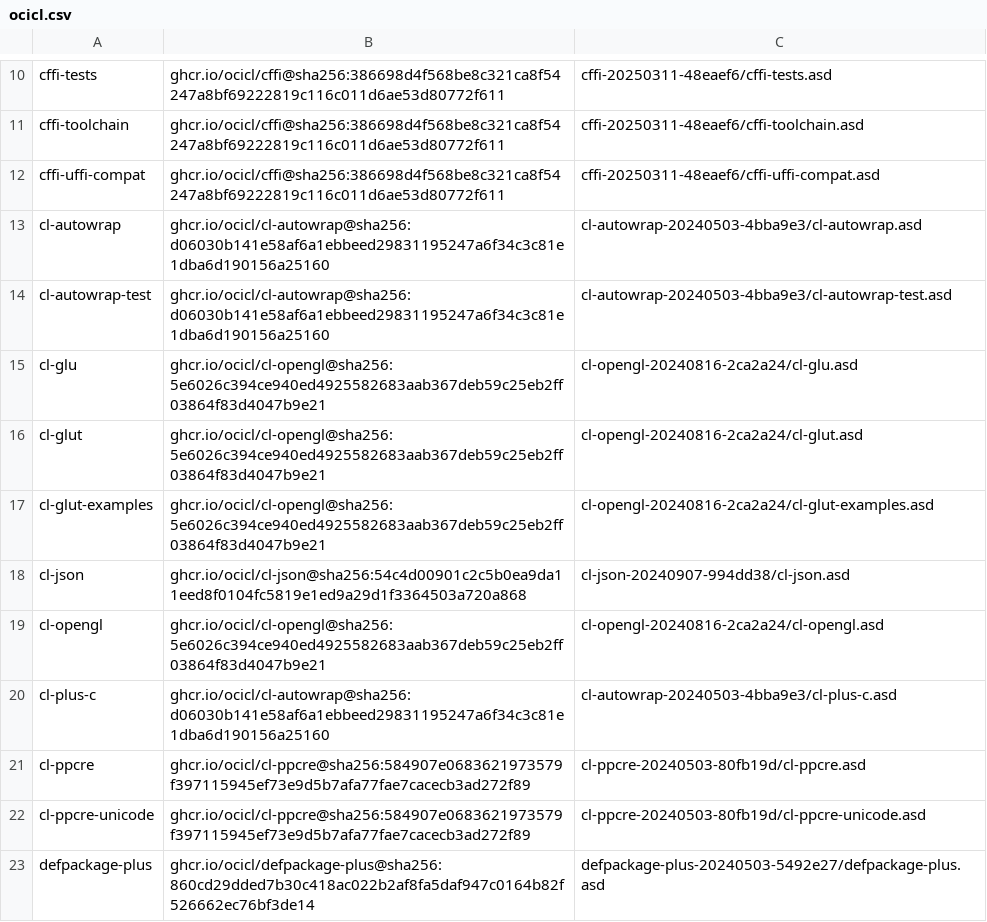
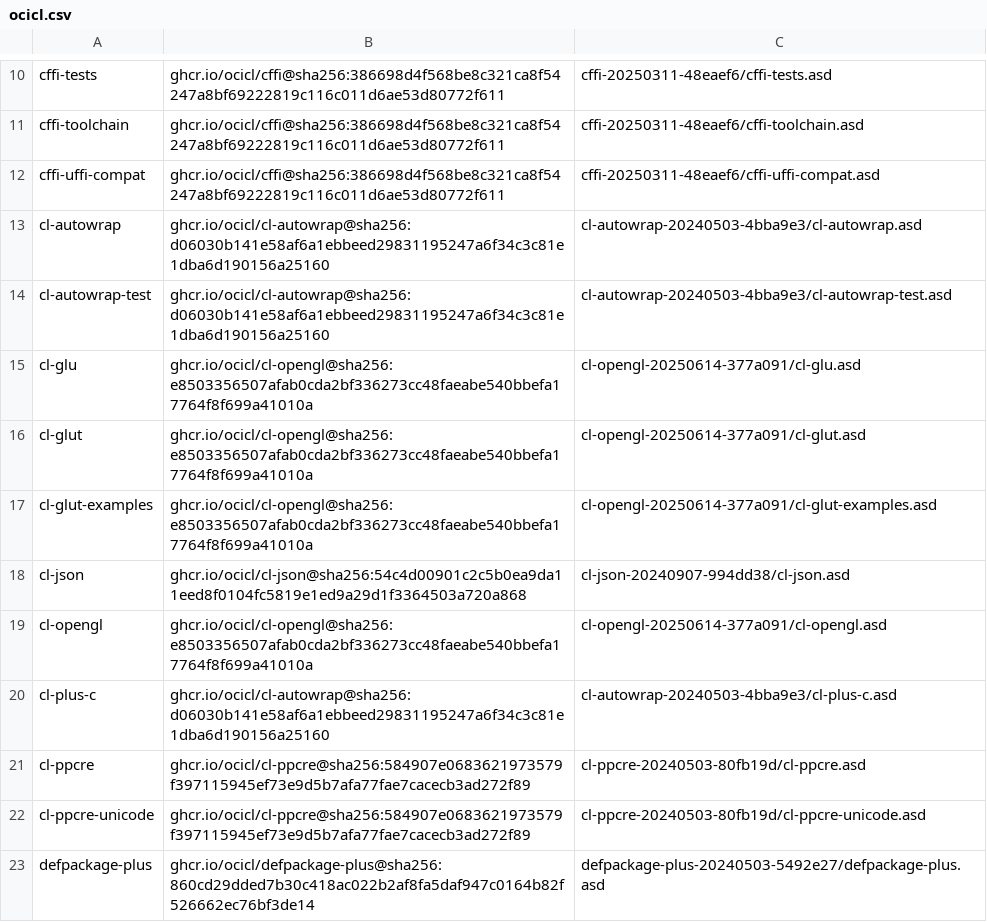
Before and after one commit to ellisvelo/cl-sdl3, a CSV file: ocicl.csv, drawn as a sheet; only a part is shown, gaps mark what is left out.

Commit message:
Update cl-opengl to 20250614-377a091

```diff
--- a/ocicl.csv
+++ b/ocicl.csv
@@ -14,7 +14,7 @@ cl-autowrap, ghcr.io/ocicl/cl-autowrap@sha256:d06030b141e58af6a1ebbeed2983119524
 cl-autowrap-test, ghcr.io/ocicl/cl-autowrap@sha256:d06030b141e58af6a1ebbeed29831195247a6f34c3c81e1dba6d190156a25160, cl-autowrap-20240503-4bba9e3/cl-autowrap-test.asd
-cl-glu, ghcr.io/ocicl/cl-opengl@sha256:5e6026c394ce940ed4925582683aab367deb59c25eb2ff03864f83d4047b9e21, cl-opengl-20240816-2ca2a24/cl-glu.asd
-cl-glut, ghcr.io/ocicl/cl-opengl@sha256:5e6026c394ce940ed4925582683aab367deb59c25eb2ff03864f83d4047b9e21, cl-opengl-20240816-2ca2a24/cl-glut.asd
-cl-glut-examples, ghcr.io/ocicl/cl-opengl@sha256:5e6026c394ce940ed4925582683aab367deb59c25eb2ff03864f83d4047b9e21, cl-opengl-20240816-2ca2a24/cl-glut-examples.asd
+cl-glu, ghcr.io/ocicl/cl-opengl@sha256:e8503356507afab0cda2bf336273cc48faeabe540bbefa17764f8f699a41010a, cl-opengl-20250614-377a091/cl-glu.asd
+cl-glut, ghcr.io/ocicl/cl-opengl@sha256:e8503356507afab0cda2bf336273cc48faeabe540bbefa17764f8f699a41010a, cl-opengl-20250614-377a091/cl-glut.asd
+cl-glut-examples, ghcr.io/ocicl/cl-opengl@sha256:e8503356507afab0cda2bf336273cc48faeabe540bbefa17764f8f699a41010a, cl-opengl-20250614-377a091/cl-glut-examples.asd
 cl-json, ghcr.io/ocicl/cl-json@sha256:54c4d00901c2c5b0ea9da11eed8f0104fc5819e1ed9a29d1f3364503a720a868, cl-json-20240907-994dd38/cl-json.asd
-cl-opengl, ghcr.io/ocicl/cl-opengl@sha256:5e6026c394ce940ed4925582683aab367deb59c25eb2ff03864f83d4047b9e21, cl-opengl-20240816-2ca2a24/cl-opengl.asd
+cl-opengl, ghcr.io/ocicl/cl-opengl@sha256:e8503356507afab0cda2bf336273cc48faeabe540bbefa17764f8f699a41010a, cl-opengl-20250614-377a091/cl-opengl.asd
 cl-plus-c, ghcr.io/ocicl/cl-autowrap@sha256:d06030b141e58af6a1ebbeed29831195247a6f34c3c81e1dba6d190156a25160, cl-autowrap-20240503-4bba9e3/cl-plus-c.asd
```
